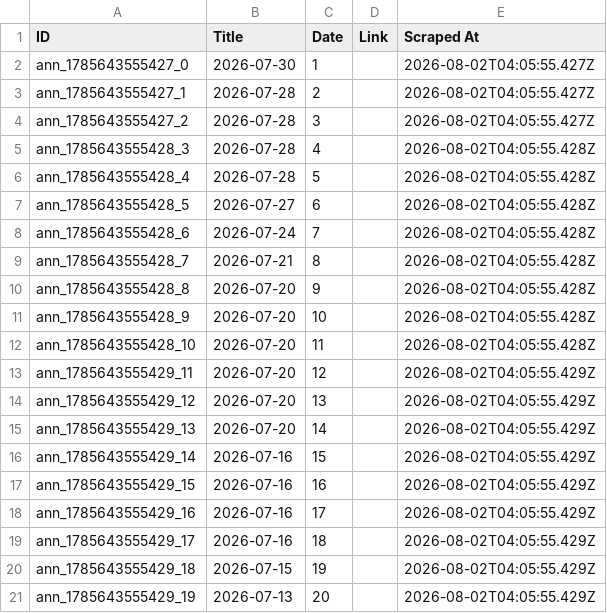
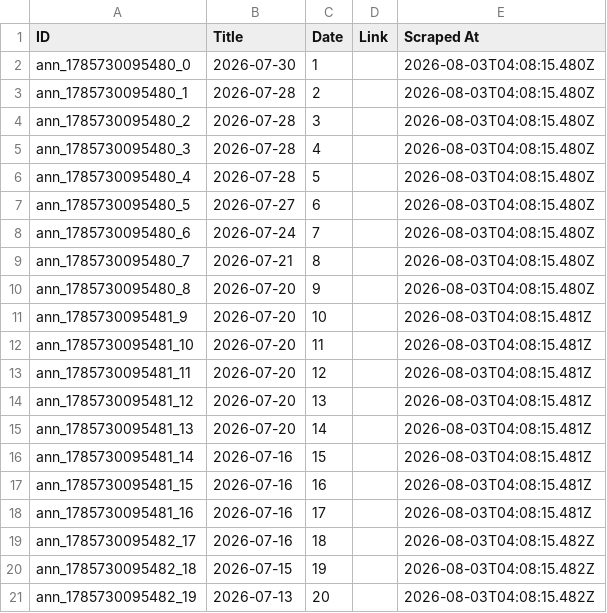
Before and after one commit to prometheus5863/form-g-aarsh, a CSV file: data/announcements.csv, drawn as a sheet.

```diff
--- a/data/announcements.csv
+++ b/data/announcements.csv
@@ -1,21 +1,21 @@
 ID,Title,Date,Link,Scraped At
-ann_1785643555427_0,2026-07-30,1,,2026-08-02T04:05:55.427Z
-ann_1785643555427_1,2026-07-28,2,,2026-08-02T04:05:55.427Z
-ann_1785643555427_2,2026-07-28,3,,2026-08-02T04:05:55.427Z
-ann_1785643555428_3,2026-07-28,4,,2026-08-02T04:05:55.428Z
-ann_1785643555428_4,2026-07-28,5,,2026-08-02T04:05:55.428Z
-ann_1785643555428_5,2026-07-27,6,,2026-08-02T04:05:55.428Z
-ann_1785643555428_6,2026-07-24,7,,2026-08-02T04:05:55.428Z
-ann_1785643555428_7,2026-07-21,8,,2026-08-02T04:05:55.428Z
-ann_1785643555428_8,2026-07-20,9,,2026-08-02T04:05:55.428Z
-ann_1785643555428_9,2026-07-20,10,,2026-08-02T04:05:55.428Z
-ann_1785643555428_10,2026-07-20,11,,2026-08-02T04:05:55.428Z
-ann_1785643555429_11,2026-07-20,12,,2026-08-02T04:05:55.429Z
-ann_1785643555429_12,2026-07-20,13,,2026-08-02T04:05:55.429Z
-ann_1785643555429_13,2026-07-20,14,,2026-08-02T04:05:55.429Z
-ann_1785643555429_14,2026-07-16,15,,2026-08-02T04:05:55.429Z
-ann_1785643555429_15,2026-07-16,16,,2026-08-02T04:05:55.429Z
-ann_1785643555429_16,2026-07-16,17,,2026-08-02T04:05:55.429Z
-ann_1785643555429_17,2026-07-16,18,,2026-08-02T04:05:55.429Z
-ann_1785643555429_18,2026-07-15,19,,2026-08-02T04:05:55.429Z
-ann_1785643555429_19,2026-07-13,20,,2026-08-02T04:05:55.429Z
+ann_1785730095480_0,2026-07-30,1,,2026-08-03T04:08:15.480Z
+ann_1785730095480_1,2026-07-28,2,,2026-08-03T04:08:15.480Z
+ann_1785730095480_2,2026-07-28,3,,2026-08-03T04:08:15.480Z
+ann_1785730095480_3,2026-07-28,4,,2026-08-03T04:08:15.480Z
+ann_1785730095480_4,2026-07-28,5,,2026-08-03T04:08:15.480Z
+ann_1785730095480_5,2026-07-27,6,,2026-08-03T04:08:15.480Z
+ann_1785730095480_6,2026-07-24,7,,2026-08-03T04:08:15.480Z
+ann_1785730095480_7,2026-07-21,8,,2026-08-03T04:08:15.480Z
+ann_1785730095480_8,2026-07-20,9,,2026-08-03T04:08:15.480Z
+ann_1785730095481_9,2026-07-20,10,,2026-08-03T04:08:15.481Z
+ann_1785730095481_10,2026-07-20,11,,2026-08-03T04:08:15.481Z
+ann_1785730095481_11,2026-07-20,12,,2026-08-03T04:08:15.481Z
+ann_1785730095481_12,2026-07-20,13,,2026-08-03T04:08:15.481Z
+ann_1785730095481_13,2026-07-20,14,,2026-08-03T04:08:15.481Z
+ann_1785730095481_14,2026-07-16,15,,2026-08-03T04:08:15.481Z
+ann_1785730095481_15,2026-07-16,16,,2026-08-03T04:08:15.481Z
+ann_1785730095481_16,2026-07-16,17,,2026-08-03T04:08:15.481Z
+ann_1785730095482_17,2026-07-16,18,,2026-08-03T04:08:15.482Z
+ann_1785730095482_18,2026-07-15,19,,2026-08-03T04:08:15.482Z
+ann_1785730095482_19,2026-07-13,20,,2026-08-03T04:08:15.482Z
```
Also changed, not shown: data/assignments.csv, data/public_announcements.csv.
